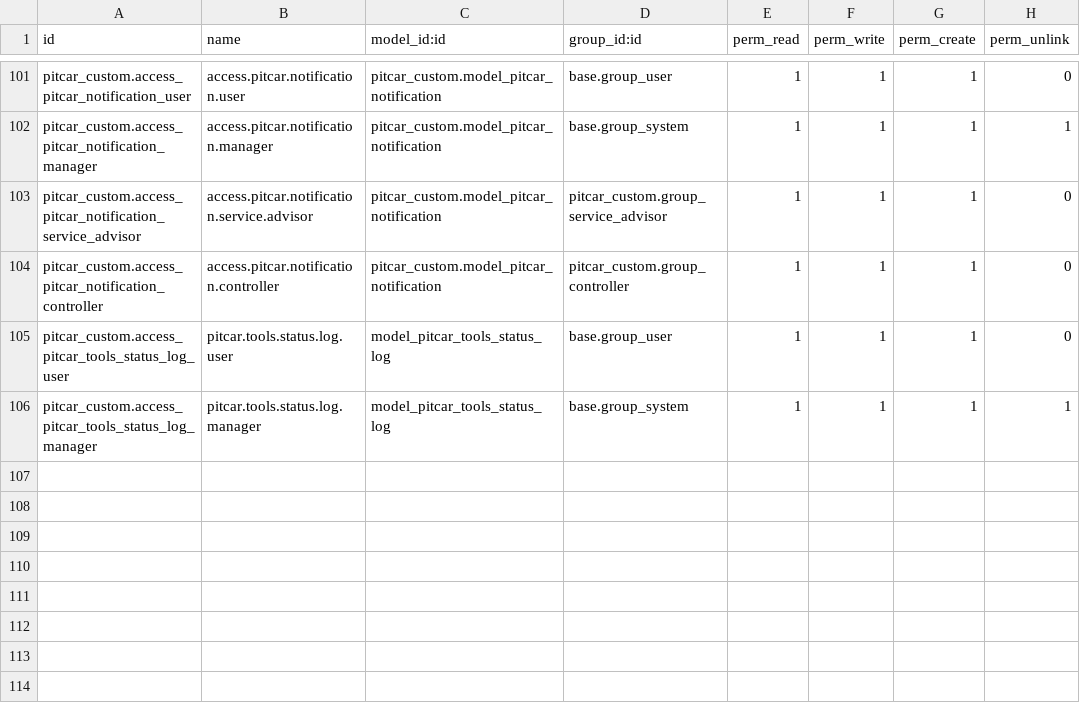
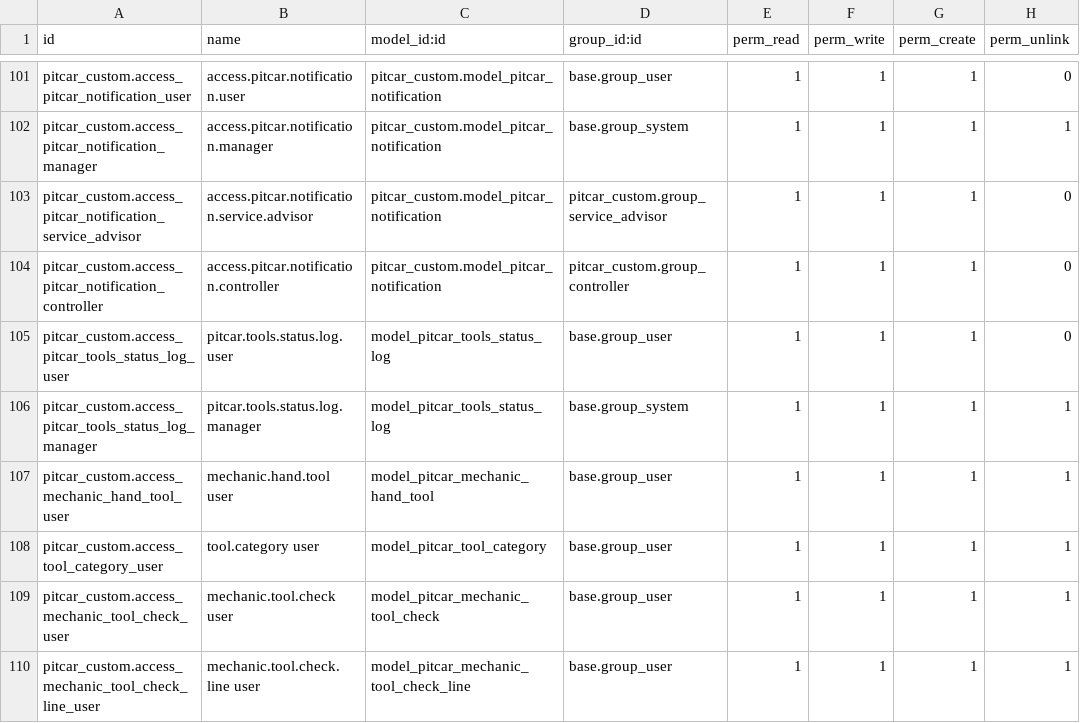
Before and after one commit to teddinata/odoo-pitcar, a CSV file: pitcar_custom/security/ir.model.access.csv, drawn as a sheet; only a part is shown, gaps mark what is left out; the diff names each change by its address in the sheet, - before the commit and + after, or states it on an @@ line.

Commit message:
feat: add mechanic hand tools management model and daily check functionality

```diff
--- a/pitcar_custom/security/ir.model.access.csv
+++ b/pitcar_custom/security/ir.model.access.csv
+row 107: pitcar_custom.access_mechanic_hand_tool_user | mechanic.hand.tool user | model_pitcar_mechanic_hand_tool | base.group_user | 1 | 1 | 1 | 1
+row 108: pitcar_custom.access_tool_category_user | tool.category user | model_pitcar_tool_category | base.group_user | 1 | 1 | 1 | 1
+row 109: pitcar_custom.access_mechanic_tool_check_user | mechanic.tool.check user | model_pitcar_mechanic_tool_check | base.group_user | 1 | 1 | 1 | 1
+row 110: pitcar_custom.access_mechanic_tool_check_line_user | mechanic.tool.check.line user | model_pitcar_mechanic_tool_check_line | base.group_user | 1 | 1 | 1 | 1
```
Also changed, not shown: 5 other files.
